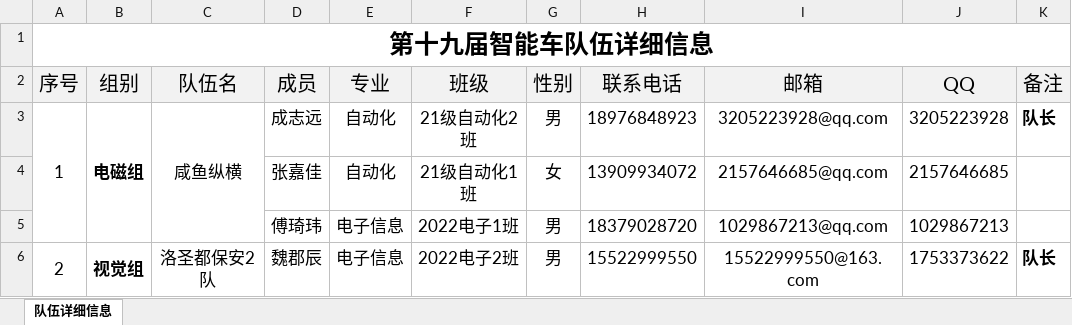
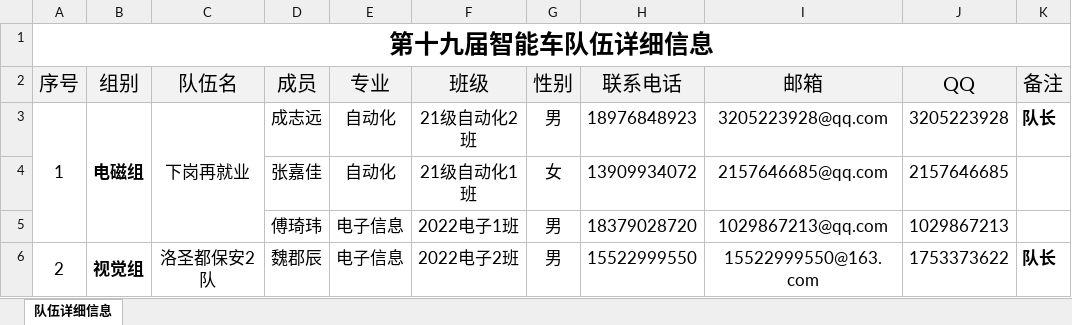
Before and after one commit to xhao79/smartcar_2024, an Excel workbook: 05出赛/出赛名单.xlsx, sheet 队伍详细信息, drawn as a sheet; only a part is shown; values as stored, in another font and other column widths than the file's, no borders; the diff names each change by its address in the sheet, - before the commit and + after, or states it on an @@ line.

Commit message:
调整队伍名称

```diff
--- a/05出赛/出赛名单.xlsx (sheet 队伍详细信息)
+++ b/05出赛/出赛名单.xlsx (sheet 队伍详细信息)
-C3 (队伍名): 咸鱼纵横
+C3 (队伍名): 下岗再就业
```
